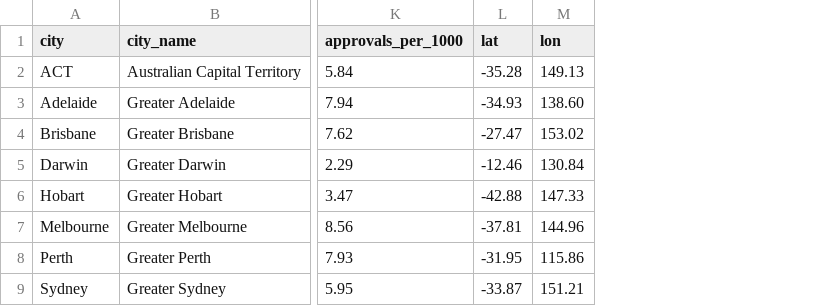
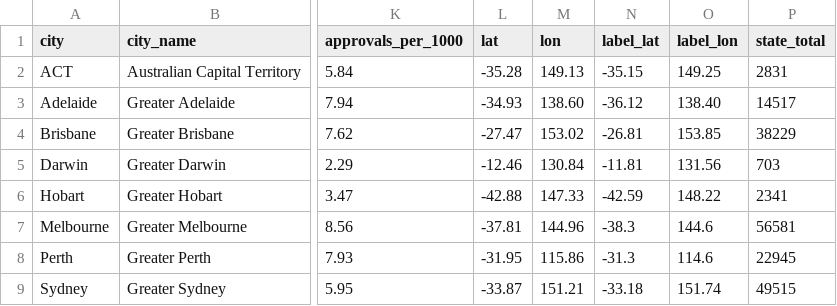
Before and after one commit to TrungLe61/FIT2179, a CSV file: data/gccsa_summary.csv, drawn as a sheet; only a part is shown, gaps mark what is left out; the diff names each change by its address in the sheet, - before the commit and + after, or states it on an @@ line.

```diff
--- a/data/gccsa_summary.csv
+++ b/data/gccsa_summary.csv
+column N (label_lat), rows 2-9: -35.15 | -36.12 | -26.81 | -11.81 | -42.59 | -38.3 | -31.3 | -33.18
+column O (label_lon), rows 2-9: 149.25 | 138.40 | 153.85 | 131.56 | 148.22 | 144.6 | 114.6 | 151.74
+column P (state_total), rows 2-9: 2831 | 14517 | 38229 | 703 | 2341 | 56581 | 22945 | 49515
```
Also changed, not shown: data/state_summary.csv, 6 other files.
